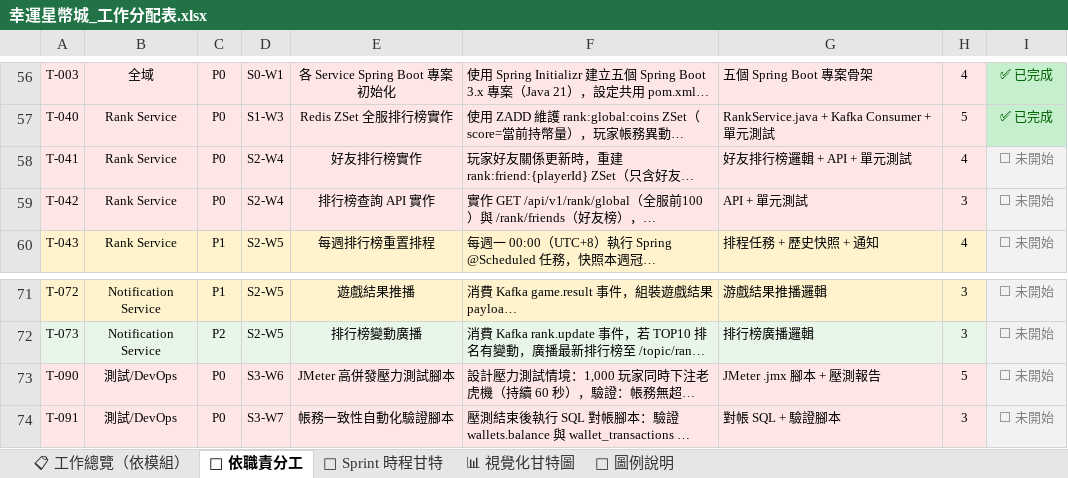
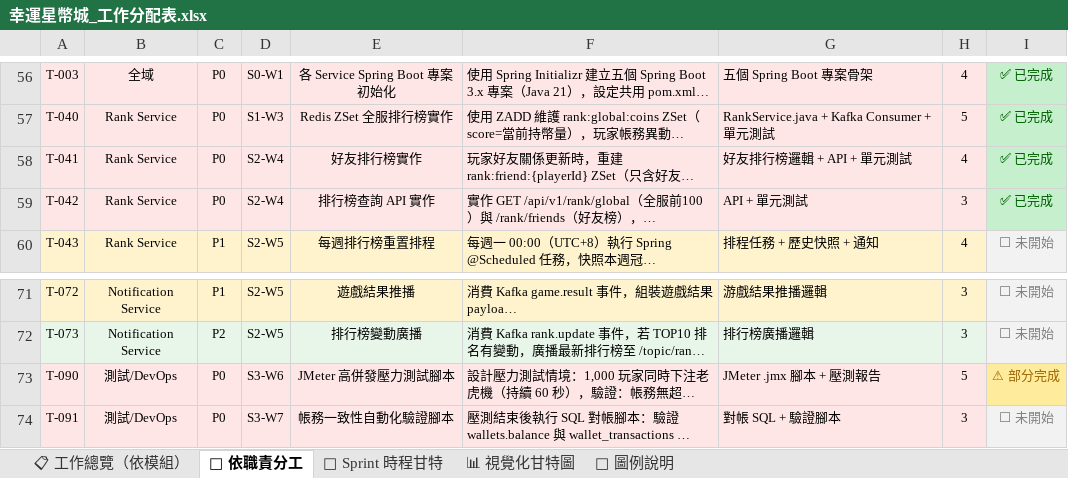
Before and after one commit to opitt2029/Lucky_Star_Casino, an Excel workbook: docs/幸運星幣城_工作分配表.xlsx, sheet 👤 依職責分工, drawn as a sheet; only a part is shown, gaps mark what is left out; long unchanged cells end in …; values as stored, in another font and other column widths than the file's, no borders; the diff names each change by its address in the sheet, - before the commit and + after, or states it on an @@ line.

```diff
--- a/docs/幸運星幣城_工作分配表.xlsx (sheet 👤 依職責分工)
+++ b/docs/幸運星幣城_工作分配表.xlsx (sheet 👤 依職責分工)
-I58:I59: ⬜ 未開始
+I58:I59: ✅ 已完成
@@ I58:I59 fill: #F2F2F2 → #C6EFCE, text colour: #808080 → #006100 @@
-I73: ⬜ 未開始
+I73: ⚠ 部分完成
@@ I73 fill: #F2F2F2 → #FFEB9C, text colour: #808080 → #9C6500 @@
```
Also changed, not shown: sheet 📅 Sprint 時程甘特, sheet 📋 工作總覽（依模組）.
